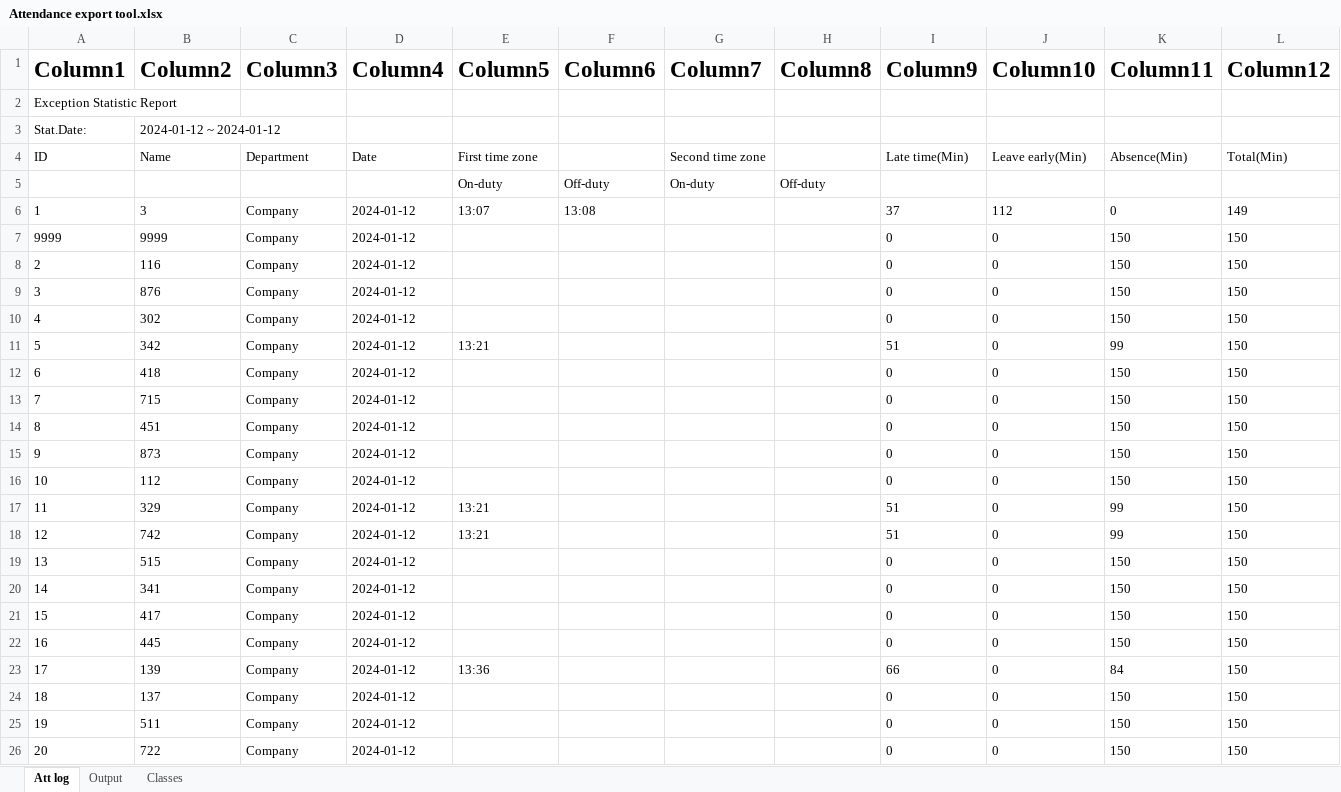
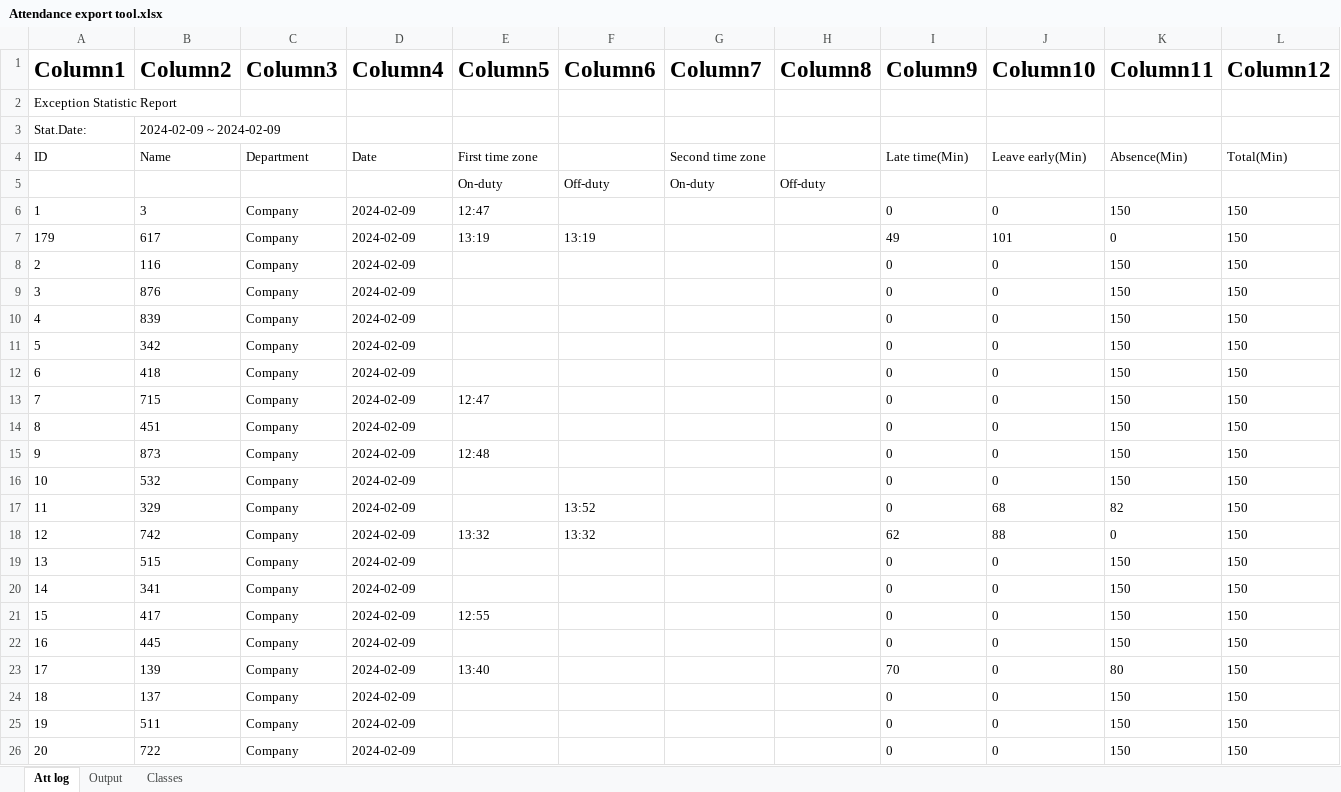
Before and after one commit to KyrillosMorgan/preparatory, an Excel workbook: Tools/Attendance export tool.xlsx, sheet Att log, drawn as a sheet; only a part is shown; values as stored, in another font and other column widths than the file's, no borders; table styles not drawn; removed rows and columns are numbered as before the commit, all else as after; rows hold the shown columns only; the diff covers the shown part only; the diff names each change by its address in the sheet, - before the commit and + after, or states it on an @@ line.

```diff
--- a/Tools/Attendance export tool.xlsx (sheet Att log)
+++ b/Tools/Attendance export tool.xlsx (sheet Att log)
-B3 (Column2): 2024-01-12 ~ 2024-01-12
+B3 (Column2): 2024-02-09 ~ 2024-02-09
-D6 (Column4): 2024-01-12
+D6 (Column4): 2024-02-09
-E6 (Column5): 13:07
+E6 (Column5): 12:47
-F6 (Column6): 13:08
+F6 (Column6): (empty)
-I6 (Column9): 37
+I6 (Column9): 0
-J6 (Column10): 112
+J6 (Column10): 0
-K6 (Column11): 0
+K6 (Column11): 150
-L6 (Column12): 149
+L6 (Column12): 150
-row 7: 9999 | 9999 | Company | 2024-01-12 |  |  |  |  | 0 | 0 | 150 | 150
+row 7: 179 | 617 | Company | 2024-02-09 | 13:19 | 13:19 |  |  | 49 | 101 | 0 | 150
-D8:D26 (Column4): 2024-01-12
+D8:D26 (Column4): 2024-02-09
-B10 (Column2): 302
+B10 (Column2): 839
-E11 (Column5): 13:21
+E11 (Column5): (empty)
-I11 (Column9): 51
+I11 (Column9): 0
-K11 (Column11): 99
+K11 (Column11): 150
-E13 (Column5): (empty)
+E13 (Column5): 12:47
-E15 (Column5): (empty)
+E15 (Column5): 12:48
-B16 (Column2): 112
+B16 (Column2): 532
-E17 (Column5): 13:21
+E17 (Column5): (empty)
-F17 (Column6): (empty)
+F17 (Column6): 13:52
-I17 (Column9): 51
+I17 (Column9): 0
-J17 (Column10): 0
+J17 (Column10): 68
-K17 (Column11): 99
+K17 (Column11): 82
-E18 (Column5): 13:21
+E18 (Column5): 13:32
-F18 (Column6): (empty)
+F18 (Column6): 13:32
-I18 (Column9): 51
+I18 (Column9): 62
-J18 (Column10): 0
+J18 (Column10): 88
-K18 (Column11): 99
+K18 (Column11): 0
-E21 (Column5): (empty)
+E21 (Column5): 12:55
-E23 (Column5): 13:36
+E23 (Column5): 13:40
-I23 (Column9): 66
+I23 (Column9): 70
-K23 (Column11): 84
+K23 (Column11): 80
```
Also changed, not shown: 3 added rows and 335 edited cells elsewhere in this sheet, sheet Output, formulas that keep their value, Tools/Class change tool.xlsx, 8 other files.
